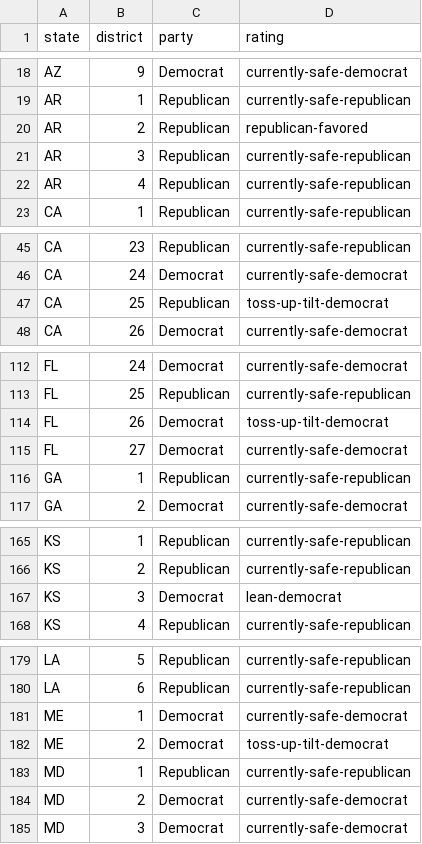
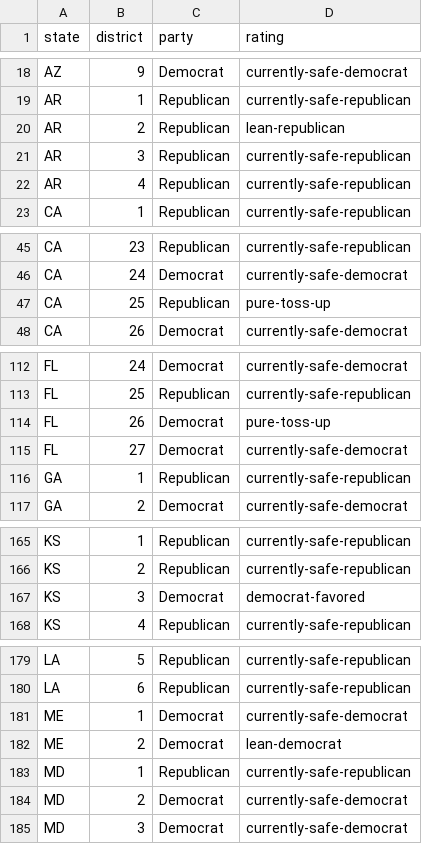
Before and after one commit to psthomas/elections-meta, a CSV file: data/house/inside_elections_house.csv, drawn as a sheet; only a part is shown, gaps mark what is left out; the diff covers the shown part only.

```diff
--- a/data/house/inside_elections_house.csv
+++ b/data/house/inside_elections_house.csv
@@ -19,3 +19,3 @@ AZ,9,Democrat,currently-safe-democrat
 AR,1,Republican,currently-safe-republican
-AR,2,Republican,republican-favored
+AR,2,Republican,lean-republican
 AR,3,Republican,currently-safe-republican
@@ -46,3 +46,3 @@ CA,23,Republican,currently-safe-republican
 CA,24,Democrat,currently-safe-democrat
-CA,25,Republican,toss-up-tilt-democrat
+CA,25,Republican,pure-toss-up
 CA,26,Democrat,currently-safe-democrat
@@ -113,3 +113,3 @@ FL,24,Democrat,currently-safe-democrat
 FL,25,Republican,currently-safe-republican
-FL,26,Democrat,toss-up-tilt-democrat
+FL,26,Democrat,pure-toss-up
 FL,27,Democrat,currently-safe-democrat
@@ -166,3 +166,3 @@ KS,1,Republican,currently-safe-republican
 KS,2,Republican,currently-safe-republican
-KS,3,Democrat,lean-democrat
+KS,3,Democrat,democrat-favored
 KS,4,Republican,currently-safe-republican
@@ -181,3 +181,3 @@ LA,6,Republican,currently-safe-republican
 ME,1,Democrat,currently-safe-democrat
-ME,2,Democrat,toss-up-tilt-democrat
+ME,2,Democrat,lean-democrat
 MD,1,Republican,currently-safe-republican
```
Also changed, not shown: 1 edited cell elsewhere in this file, data/governor/inside_elections_gov.csv, data/output/seat_realized_power.csv, 16 other files.
